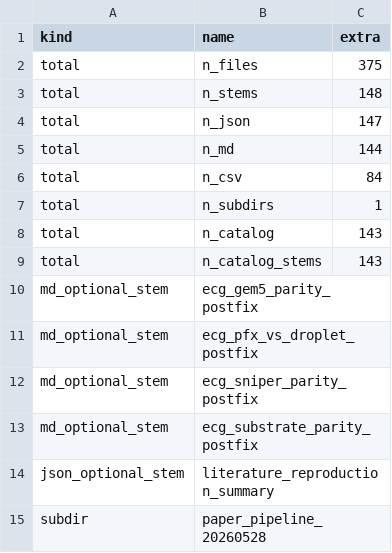
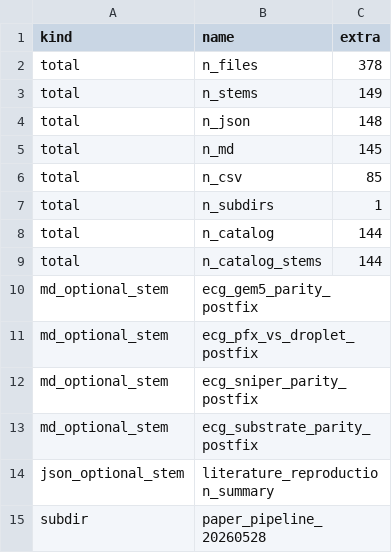
Before and after one commit to UVA-LavaLab/GraphBrew, a CSV file: wiki/data/lit_faith_filename_grammar.csv, drawn as a sheet.

```diff
--- a/wiki/data/lit_faith_filename_grammar.csv
+++ b/wiki/data/lit_faith_filename_grammar.csv
@@ -1,10 +1,10 @@
 kind,name,extra
-total,n_files,375
-total,n_stems,148
-total,n_json,147
-total,n_md,144
-total,n_csv,84
+total,n_files,378
+total,n_stems,149
+total,n_json,148
+total,n_md,145
+total,n_csv,85
 total,n_subdirs,1
-total,n_catalog,143
-total,n_catalog_stems,143
+total,n_catalog,144
+total,n_catalog_stems,144
 md_optional_stem,ecg_gem5_parity_postfix,
```
Also changed, not shown: 19 other files.
